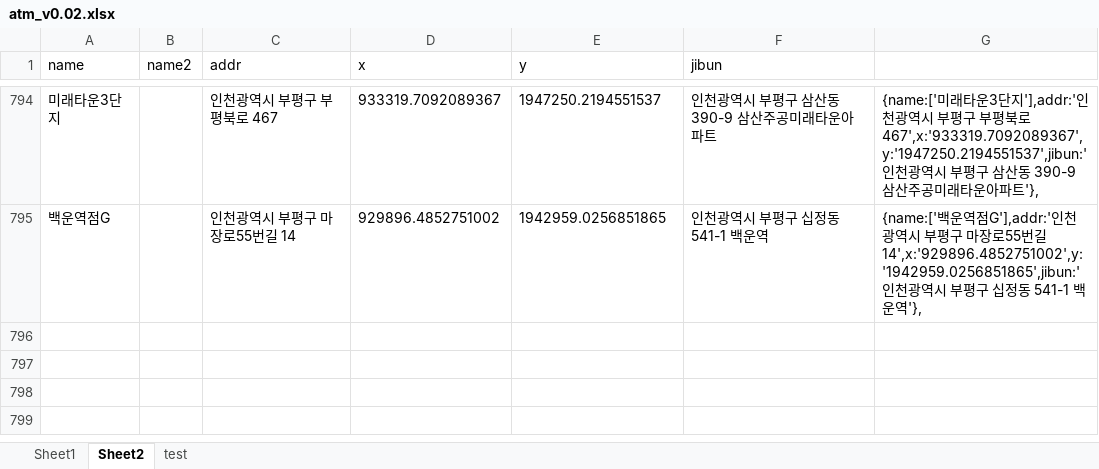
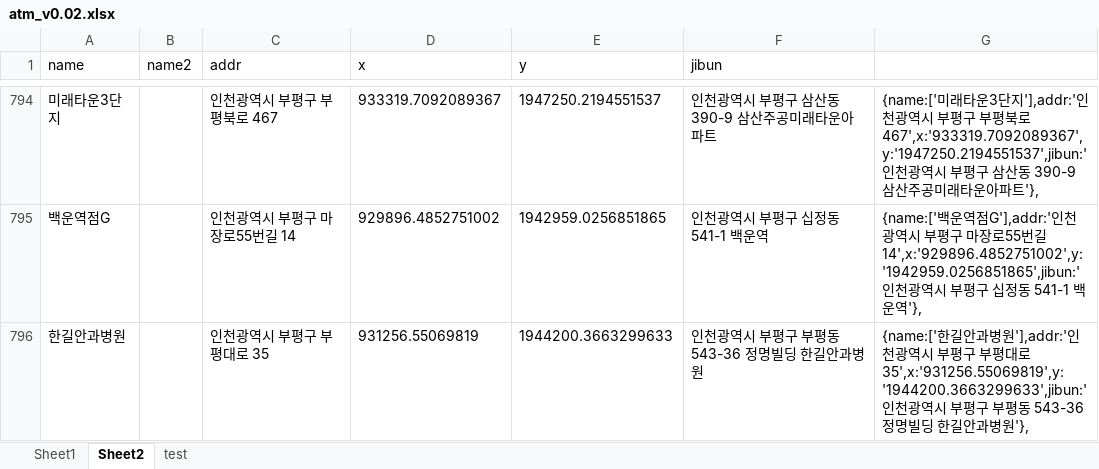
Before and after one commit to hyeokpark/atm, an Excel workbook: atm_v0.02.xlsx, sheet Sheet2, drawn as a sheet; only a part is shown, gaps mark what is left out; values as stored, in another font and other column widths than the file's, no borders; the diff names each change by its address in the sheet, - before the commit and + after, or states it on an @@ line.

```diff
--- a/atm_v0.02.xlsx (sheet Sheet2)
+++ b/atm_v0.02.xlsx (sheet Sheet2)
+row 796: 한길안과병원 |  | 인천광역시 부평구 부평대로 35 | 931256.55069819 | 1944200.3663299633 | 인천광역시 부평구 부평동 543-36 정명빌딩 한길안과병원 | {name:['한길안과병원'],addr:'인천광역시 부평구 부평대로 35',x:'931256.55069819',y:'1944200.3663299633',jibun:'인천광역시 부평구 부평동 543-36 정명빌딩 한길안과병원'},
```
Also changed, not shown: 1 other file.
